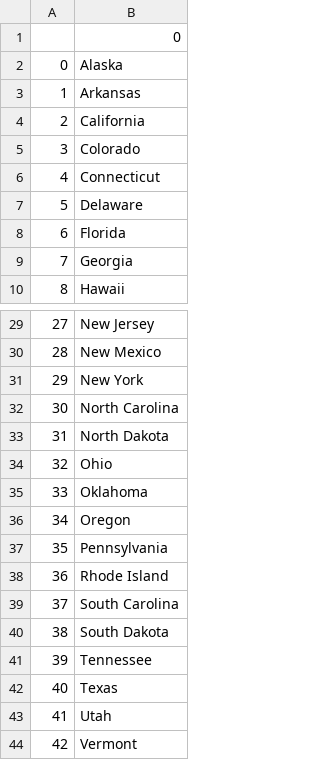
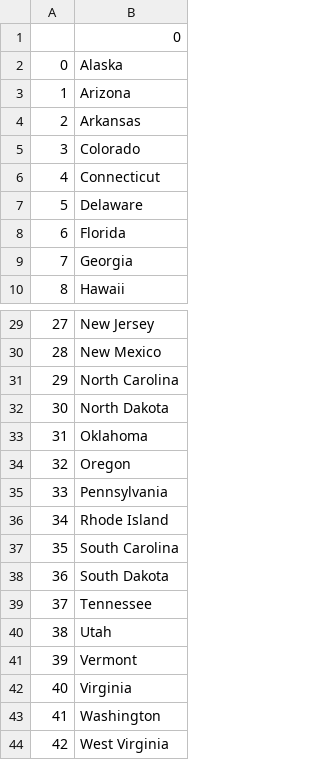
Before and after one commit to sithmina/U.S-States-Game, a CSV file: States_to_learn.csv, drawn as a sheet; only a part is shown, gaps mark what is left out; the shorter side is filled out with more unchanged rows; removed rows and columns are numbered as before the commit, all else as after; the diff names each change by its address in the sheet, - before the commit and + after, or states it on an @@ line.

```diff
--- a/States_to_learn.csv
+++ b/States_to_learn.csv
+row 3: 1 | Arizona
@@ column A renumbered from row 4 down @@
-row 4: 2 | California
-row 31: 29 | New York
-row 34: 32 | Ohio
-row 42: 40 | Texas
```
Also changed, not shown: 1 other file.
